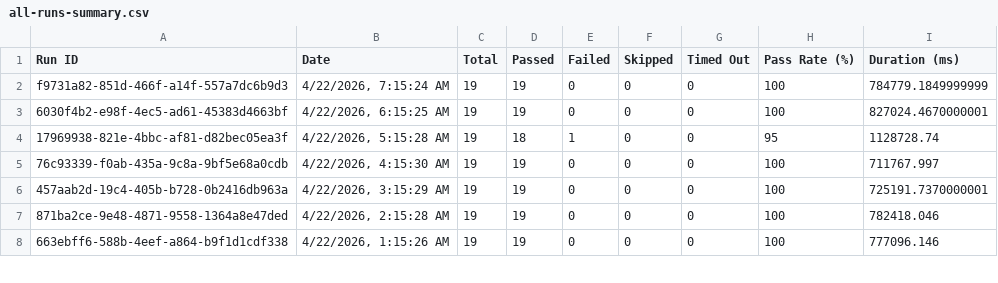
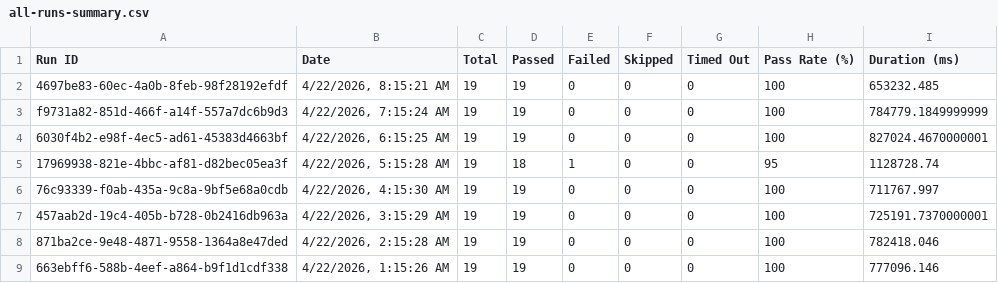
Before and after one commit to saira-uwc/asksam-automation-new, a CSV file: docs/exports/all-runs-summary.csv, drawn as a sheet; only a part is shown; the diff names each change by its address in the sheet, - before the commit and + after, or states it on an @@ line.

```diff
--- a/docs/exports/all-runs-summary.csv
+++ b/docs/exports/all-runs-summary.csv
+row 2: 4697be83-60ec-4a0b-8feb-98f28192efdf | 4/22/2026, 8:15:21 AM | 19 | 19 | 0 | 0 | 0 | 100 | 653232.485
```
Also changed, not shown: docs/exports/current-run.csv, 3 other files.
